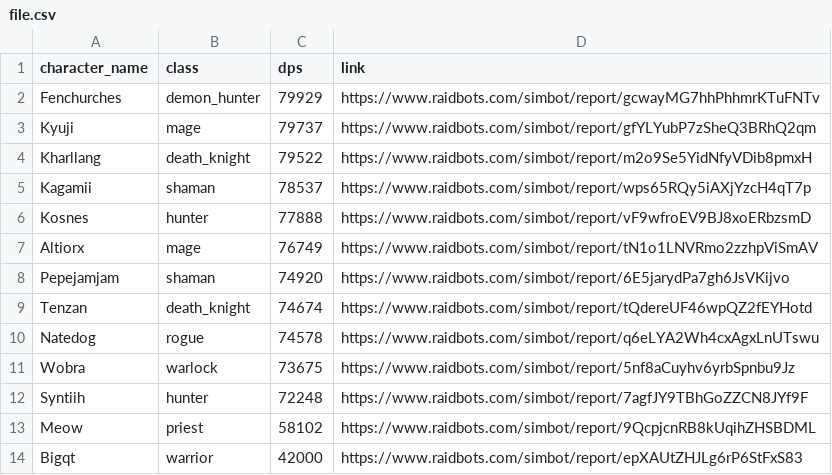
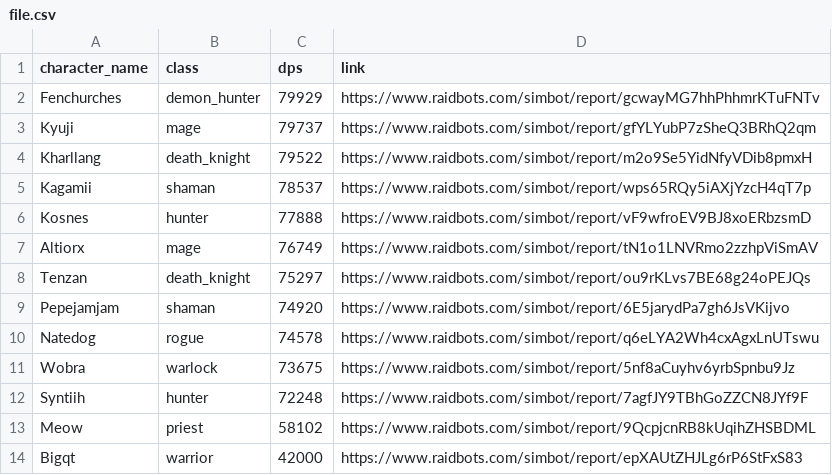
Before and after one commit to KyujiQG/BaboonsSimsRanks, a CSV file: file.csv, drawn as a sheet.

```diff
--- a/file.csv
+++ b/file.csv
@@ -7,4 +7,4 @@ Kosnes,hunter,77888,https://www.raidbots.com/simbot/report/vF9wfroEV9BJ8xoERbzsm
 Altiorx,mage,76749,https://www.raidbots.com/simbot/report/tN1o1LNVRmo2zzhpViSmAV
+Tenzan,death_knight,75297,https://www.raidbots.com/simbot/report/ou9rKLvs7BE68g24oPEJQs
 Pepejamjam,shaman,74920,https://www.raidbots.com/simbot/report/6E5jarydPa7gh6JsVKijvo
-Tenzan,death_knight,74674,https://www.raidbots.com/simbot/report/tQdereUF46wpQZ2fEYHotd
 Natedog,rogue,74578,https://www.raidbots.com/simbot/report/q6eLYA2Wh4cxAgxLnUTswu
```
Also changed, not shown: 1 other file.
